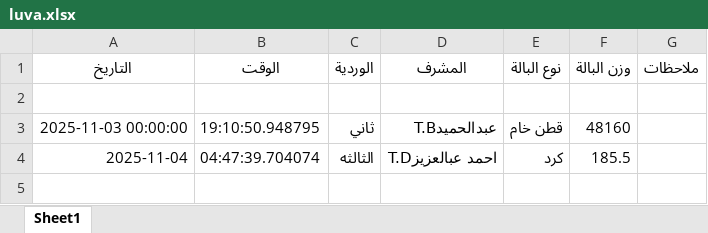
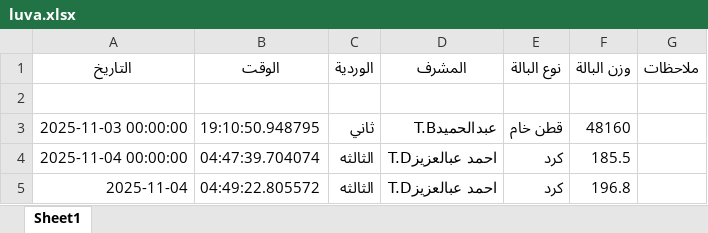
Before and after one commit to mahmedabdallh123/luva, an Excel workbook: luva.xlsx, sheet Sheet1, drawn as a sheet; values as stored, in another font and other column widths than the file's, no borders; addresses are those after the commit; the diff names each change by its address in the sheet, - before the commit and + after, or states it on an @@ line.

Commit message:
إضافة بالة كرد بواسطة احمد عبالعزيزT.D

```diff
--- a/luva.xlsx (sheet Sheet1)
+++ b/luva.xlsx (sheet Sheet1)
+row 4: 2025-11-04 00:00:00 | 04:47:39.704074 | الثالثه | احمد عبالعزيزT.D | كرد | 185.5
-B5 (الوقت): 04:47:39.704074
+B5 (الوقت): 04:49:22.805572
-F5 (وزن البالة): 185.5
+F5 (وزن البالة): 196.8
```
